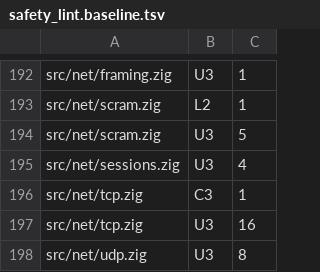
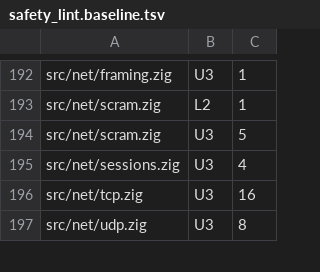
Before and after one commit to xuckless/anole, a TSV file: tools/safety_lint.baseline.tsv, drawn as a sheet; only a part is shown, gaps mark what is left out.

Commit message:
lint baseline: C3 -1 (net tcp: a flusher canceled by release returns)

```diff
--- a/tools/safety_lint.baseline.tsv
+++ b/tools/safety_lint.baseline.tsv
@@ -195,3 +195,2 @@ src/net/scram.zig	U3	5
 src/net/sessions.zig	U3	4
-src/net/tcp.zig	C3	1
 src/net/tcp.zig	U3	16
```
